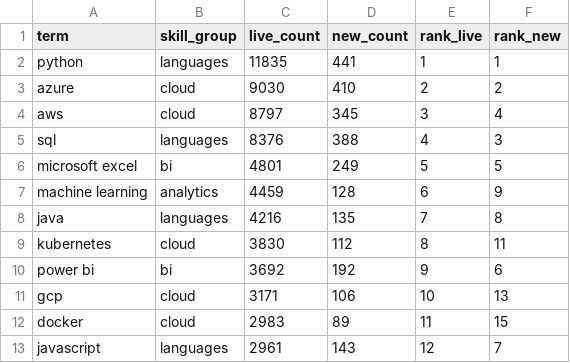
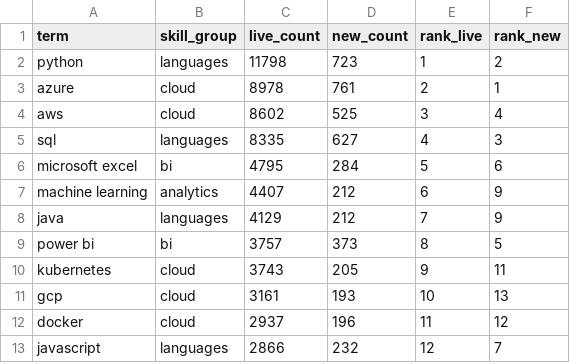
Before and after one commit to EbukaOkorie/uk-job-market, a CSV file: data/exports/v_skill_latest.csv, drawn as a sheet; only a part is shown; the diff covers the shown part only.

```diff
--- a/data/exports/v_skill_latest.csv
+++ b/data/exports/v_skill_latest.csv
@@ -1,13 +1,13 @@
 term,skill_group,live_count,new_count,rank_live,rank_new
-python,languages,11835,441,1,1
-azure,cloud,9030,410,2,2
-aws,cloud,8797,345,3,4
-sql,languages,8376,388,4,3
-microsoft excel,bi,4801,249,5,5
-machine learning,analytics,4459,128,6,9
-java,languages,4216,135,7,8
-kubernetes,cloud,3830,112,8,11
-power bi,bi,3692,192,9,6
-gcp,cloud,3171,106,10,13
-docker,cloud,2983,89,11,15
-javascript,languages,2961,143,12,7
+python,languages,11798,723,1,2
+azure,cloud,8978,761,2,1
+aws,cloud,8602,525,3,4
+sql,languages,8335,627,4,3
+microsoft excel,bi,4795,284,5,6
+machine learning,analytics,4407,212,6,9
+java,languages,4129,212,7,9
+power bi,bi,3757,373,8,5
+kubernetes,cloud,3743,205,9,11
+gcp,cloud,3161,193,10,13
+docker,cloud,2937,196,11,12
+javascript,languages,2866,232,12,7
```
Also changed, not shown: 47 edited cells elsewhere in this file, data/exports/v_salary_by_region.csv, data/exports/v_skill_trend.csv, 4 other files.
